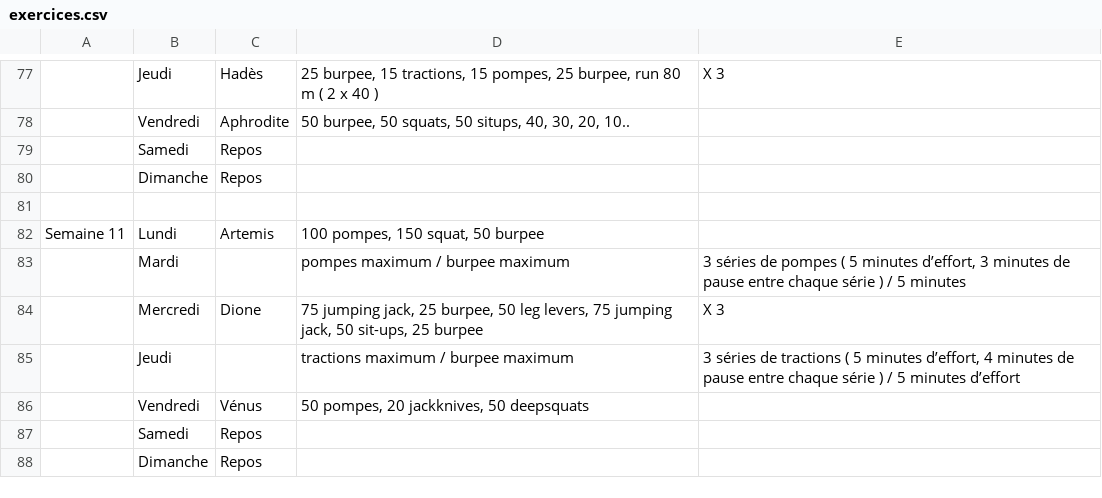
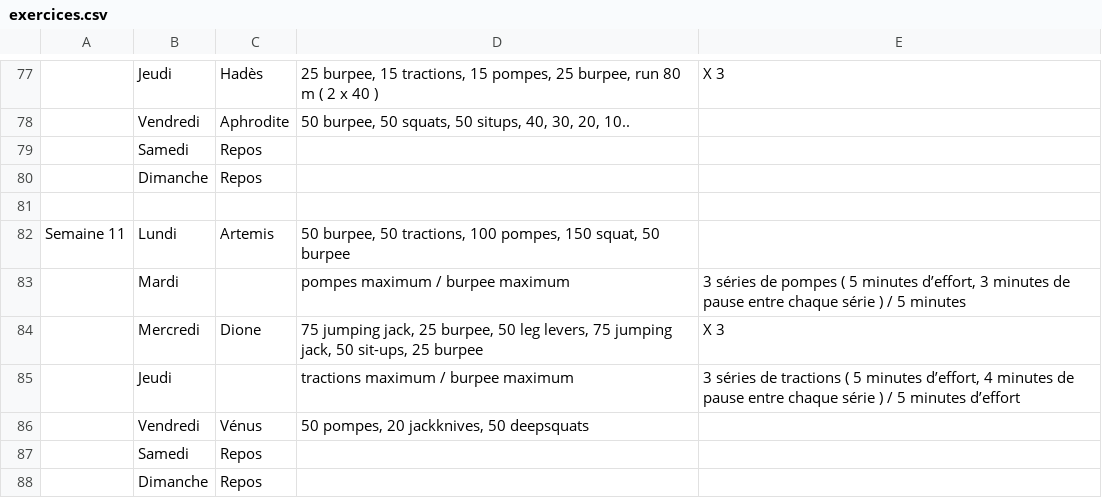
Before and after one commit to Flow-vick/cardioforce15, a CSV file: exercices.csv, drawn as a sheet; only a part is shown, gaps mark what is left out; the diff covers the shown part only; the diff names each change by its address in the sheet, - before the commit and + after, or states it on an @@ line.

```diff
--- a/exercices.csv
+++ b/exercices.csv
-D82: 100 pompes, 150 squat, 50 burpee
+D82: 50 burpee, 50 tractions, 100 pompes, 150 squat, 50 burpee
```
Also changed, not shown: 5 edited cells elsewhere in this file.
